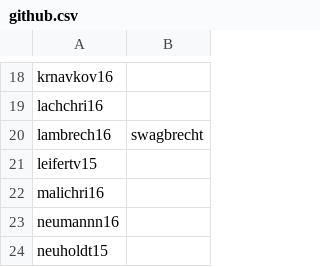
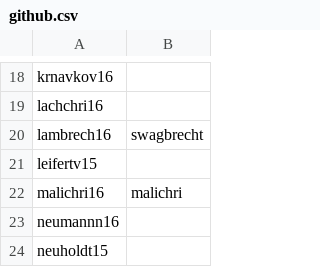
Before and after one commit to xbrunnemi/fhj.swengb2017.course, a CSV file: common/src/main/resources/at/fhj/swengb/common/github.csv, drawn as a sheet; only a part is shown, gaps mark what is left out.

Commit message:
add username of malichri16

```diff
--- a/common/src/main/resources/at/fhj/swengb/common/github.csv
+++ b/common/src/main/resources/at/fhj/swengb/common/github.csv
@@ -21,3 +21,3 @@
 "leifertv15",""
-"malichri16",""
+"malichri16","malichri"
 "neumannn16",""
```
